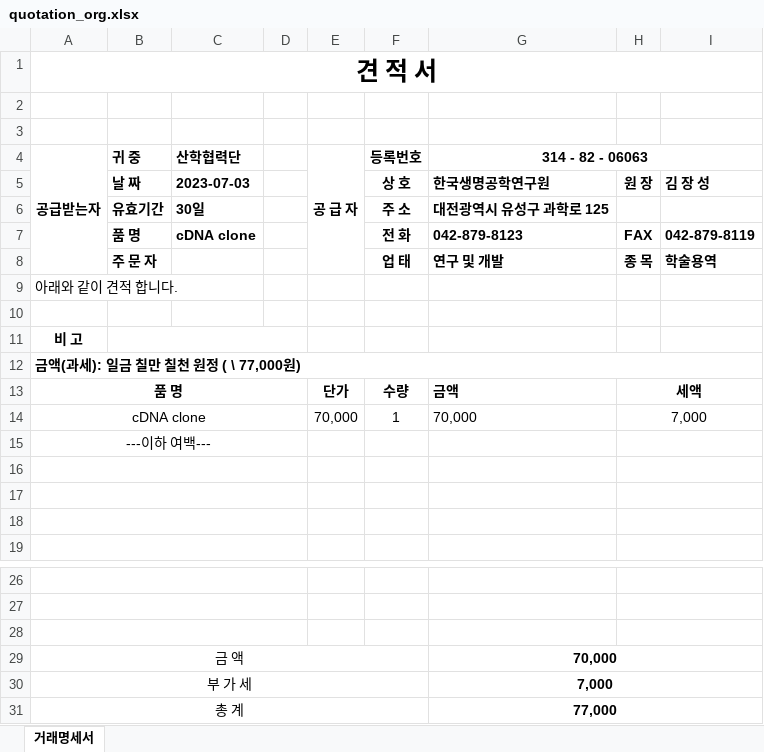
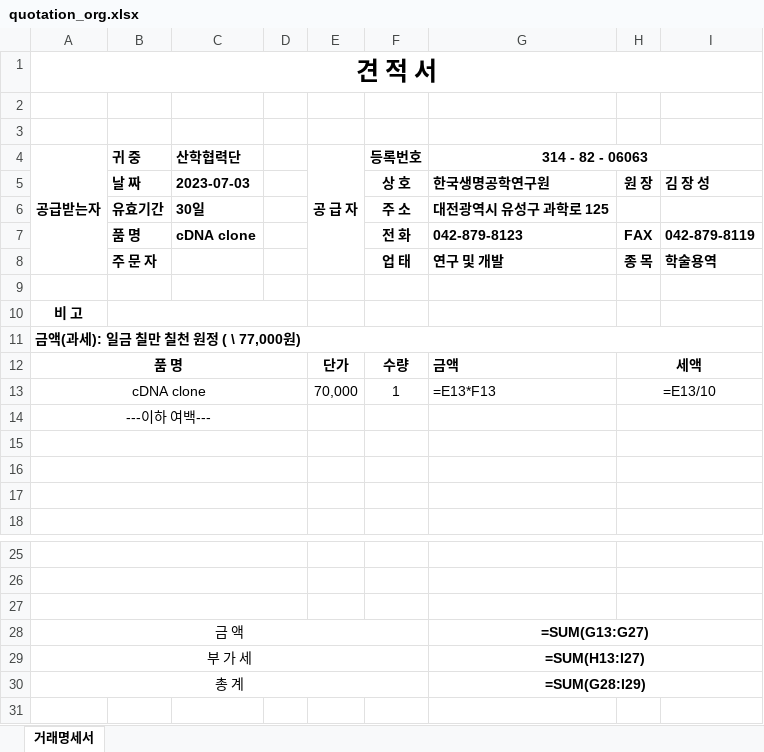
Before and after one commit to aisiwonhae29/PMP, an Excel workbook: Language/Javascript/node/modules/excel/target/quotation_org.xlsx, sheet 거래명세서, drawn as a sheet; only a part is shown, gaps mark what is left out; values as stored, in another font and other column widths than the file's, no borders; formulas without a stored value are shown as written; charts and pictures not drawn; removed rows and columns are numbered as before the commit, all else as after; the diff names each change by its address in the sheet, - before the commit and + after, or states it on an @@ line.

```diff
--- a/Language/Javascript/node/modules/excel/target/quotation_org.xlsx (sheet 거래명세서)
+++ b/Language/Javascript/node/modules/excel/target/quotation_org.xlsx (sheet 거래명세서)
-row 9: 아래와 같이 견적 합니다.
-G13 (314 - 82 - 06063): 70,000
+G13 (314 - 82 - 06063): =E13*F13
-H13: 7,000
+H13: =E13/10
-G28 (314 - 82 - 06063): 70,000
+G28 (314 - 82 - 06063): =SUM(G13:G27)
-G29 (314 - 82 - 06063): 7,000
+G29 (314 - 82 - 06063): =SUM(H13:I27)
-G30 (314 - 82 - 06063): 77,000
+G30 (314 - 82 - 06063): =SUM(G28:I29)
```
Also changed, not shown: charts or pictures, Language/Javascript/node/modules/excel/a.xlsx, Language/Javascript/node/modules/excel/target/specification_org.xlsx, 25 other files.
